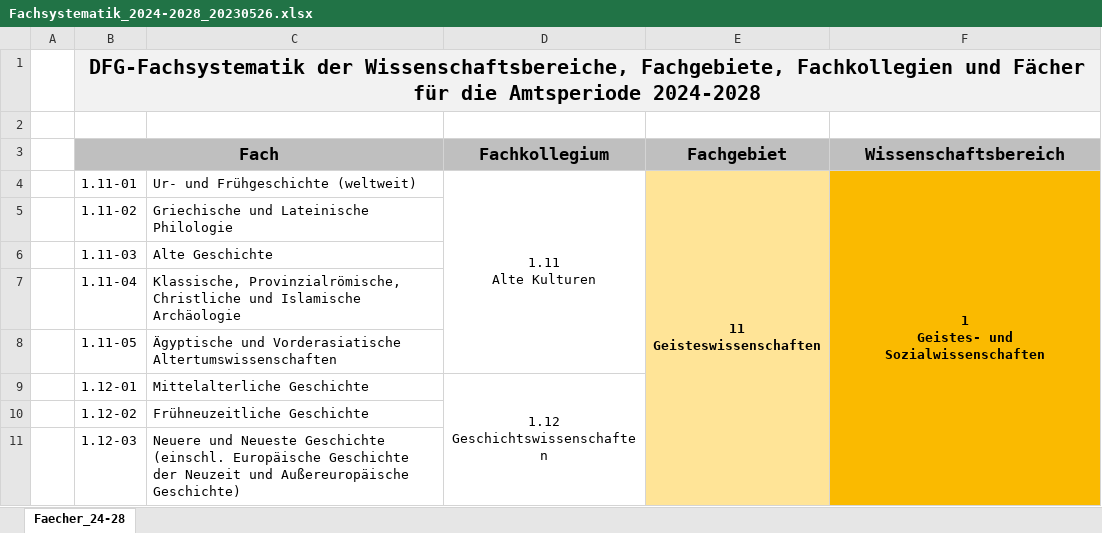
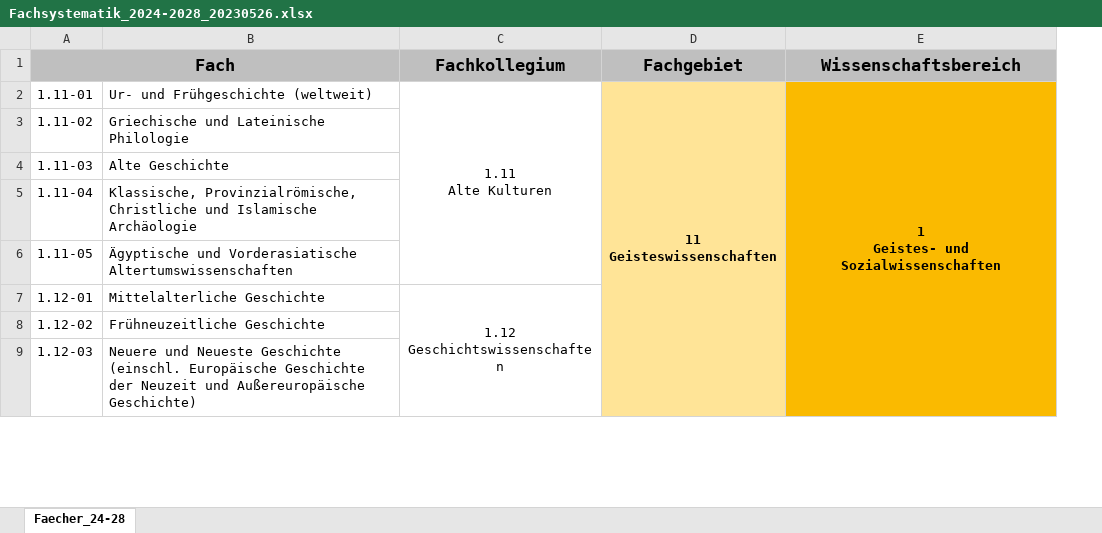
Before and after one commit to tibonto/DFG-Fachsystematik-Ontology, an Excel workbook: csv/2024-2028/Fachsystematik_2024-2028_20230526.xlsx, sheet Faecher_24-28, drawn as a sheet; only a part is shown; values as stored, in another font and other column widths than the file's, no borders; removed rows and columns are numbered as before the commit, all else as after; the diff names each change by its address in the sheet, - before the commit and + after, or states it on an @@ line.

```diff
--- a/csv/2024-2028/Fachsystematik_2024-2028_20230526.xlsx (sheet Faecher_24-28)
+++ b/csv/2024-2028/Fachsystematik_2024-2028_20230526.xlsx (sheet Faecher_24-28)
-column A, empty
-row 1:  | DFG-Fachsystematik der Wissenschaftsbereiche, Fachgebiete, Fachkollegien und Fächer für die Amtsperiode 2024-2028
-row 2: (empty)
```
Also changed, not shown: csv/2024-2028/Fachsystematik_2024-2028_EN_20230526.xlsx.
